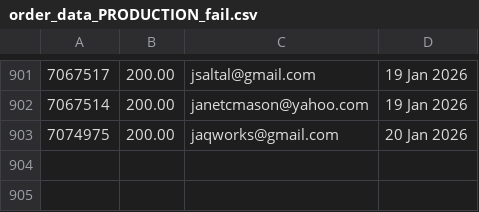
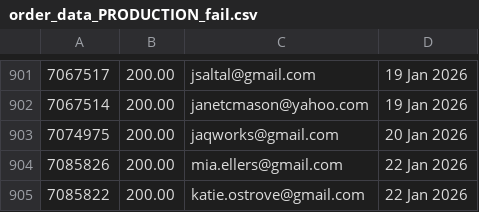
Before and after one commit to jdeck88/ffcsa_scripts, a CSV file: localline/data/order_data_PRODUCTION_fail.csv, drawn as a sheet; only a part is shown, gaps mark what is left out.

```diff
--- a/localline/data/order_data_PRODUCTION_fail.csv
+++ b/localline/data/order_data_PRODUCTION_fail.csv
@@ -903 +903,3 @@
 7074975,200.00,jaqworks@gmail.com,20 Jan 2026
+7085826,200.00,mia.ellers@gmail.com,22 Jan 2026
+7085822,200.00,katie.ostrove@gmail.com,22 Jan 2026
```
Also changed, not shown: localline/data/order_data_PRODUCTION_success.csv.
